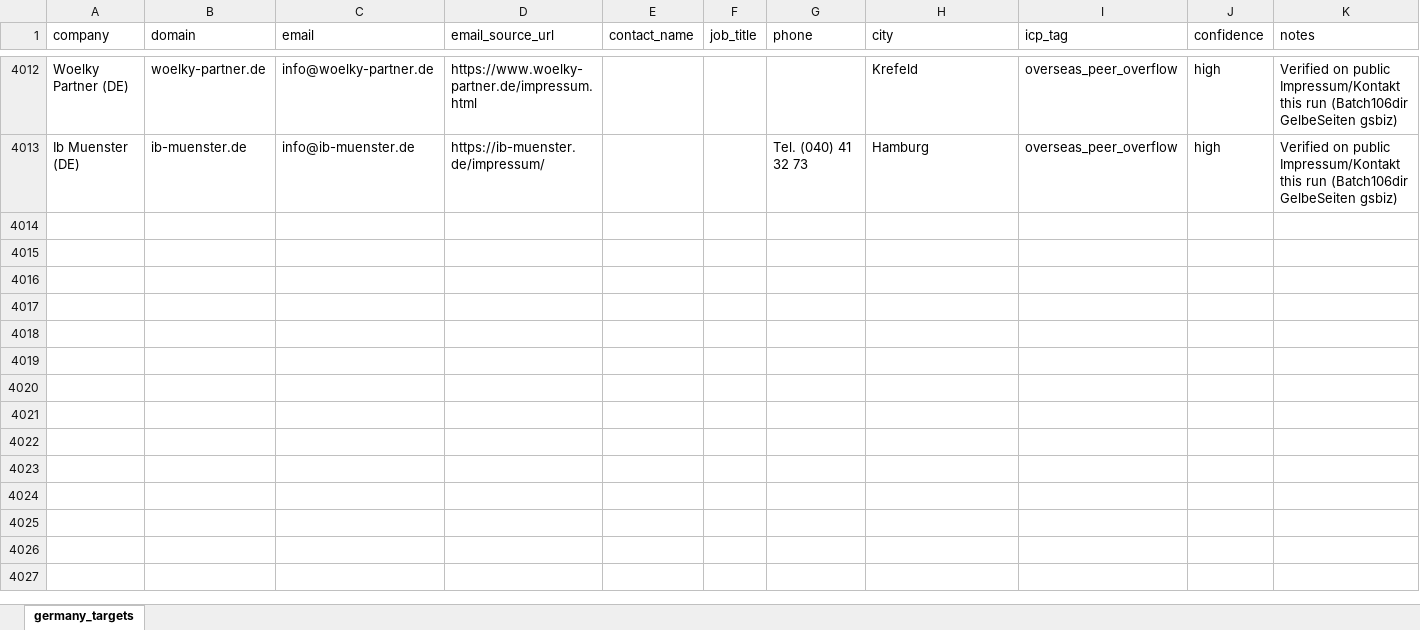
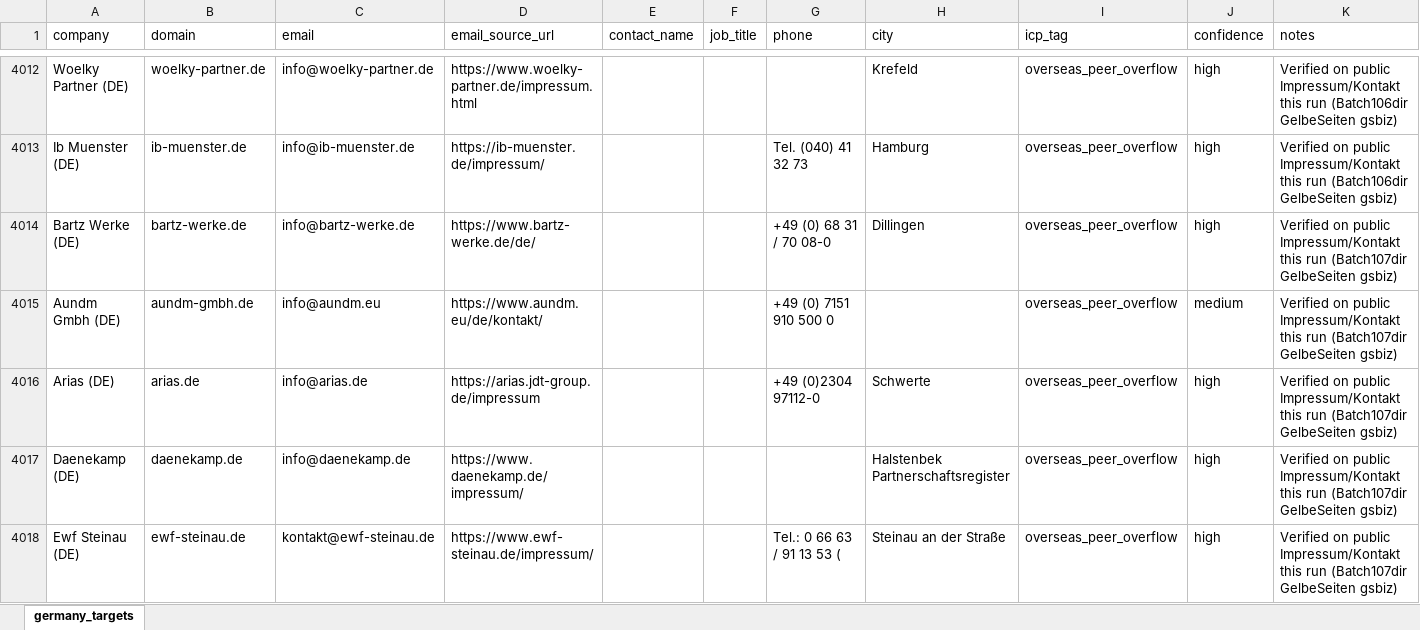
Before and after one commit to lee-lwj/ai, an Excel workbook: mouldible-export-ai/data/germany_targets.xlsx, sheet germany_targets, drawn as a sheet; only a part is shown, gaps mark what is left out; values as stored, in another font and other column widths than the file's, no borders; the diff covers the shown part only; the diff names each change by its address in the sheet, - before the commit and + after, or states it on an @@ line.

```diff
--- a/mouldible-export-ai/data/germany_targets.xlsx (sheet germany_targets)
+++ b/mouldible-export-ai/data/germany_targets.xlsx (sheet germany_targets)
+row 4014: Bartz Werke (DE) | bartz-werke.de | info@bartz-werke.de | https://www.bartz-werke.de/de/ |  |  | +49 (0) 68 31 / 70 08-0 | Dillingen | overseas_peer_overflow | high | Verified on public Impressum/Kontakt this run (Batch107dir GelbeSeiten gsbiz)
+row 4015: Aundm Gmbh (DE) | aundm-gmbh.de | info@aundm.eu | https://www.aundm.eu/de/kontakt/ |  |  | +49 (0) 7151 910 500 0 |  | overseas_peer_overflow | medium | Verified on public Impressum/Kontakt this run (Batch107dir GelbeSeiten gsbiz)
+row 4016: Arias (DE) | arias.de | info@arias.de | https://arias.jdt-group.de/impressum |  |  | +49 (0)2304 97112-0 | Schwerte | overseas_peer_overflow | high | Verified on public Impressum/Kontakt this run (Batch107dir GelbeSeiten gsbiz)
+row 4017: Daenekamp (DE) | daenekamp.de | info@daenekamp.de | https://www.daenekamp.de/impressum/ |  |  |  | Halstenbek Partnerschaftsregister | overseas_peer_overflow | high | Verified on public Impressum/Kontakt this run (Batch107dir GelbeSeiten gsbiz)
+row 4018: Ewf Steinau (DE) | ewf-steinau.de | kontakt@ewf-steinau.de | https://www.ewf-steinau.de/impressum/ |  |  | Tel.: 0 66 63 / 91 13 53 ( | Steinau an der Straße | overseas_peer_overflow | high | Verified on public Impressum/Kontakt this run (Batch107dir GelbeSeiten gsbiz)
```
Also changed, not shown: 27 added rows elsewhere in this sheet, 2 other files.
